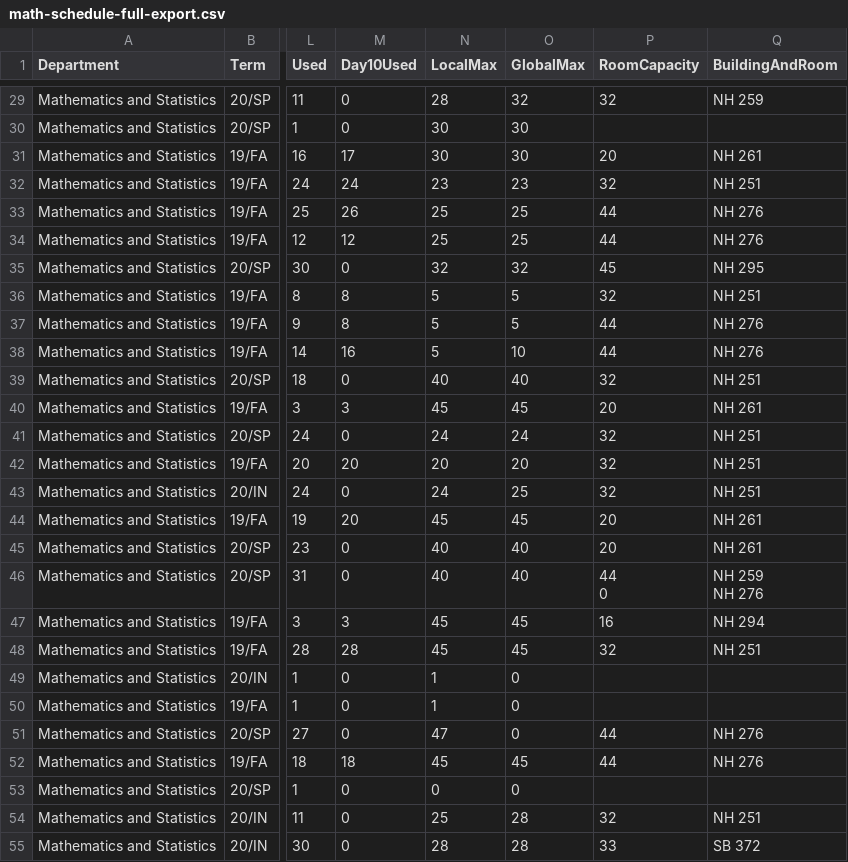
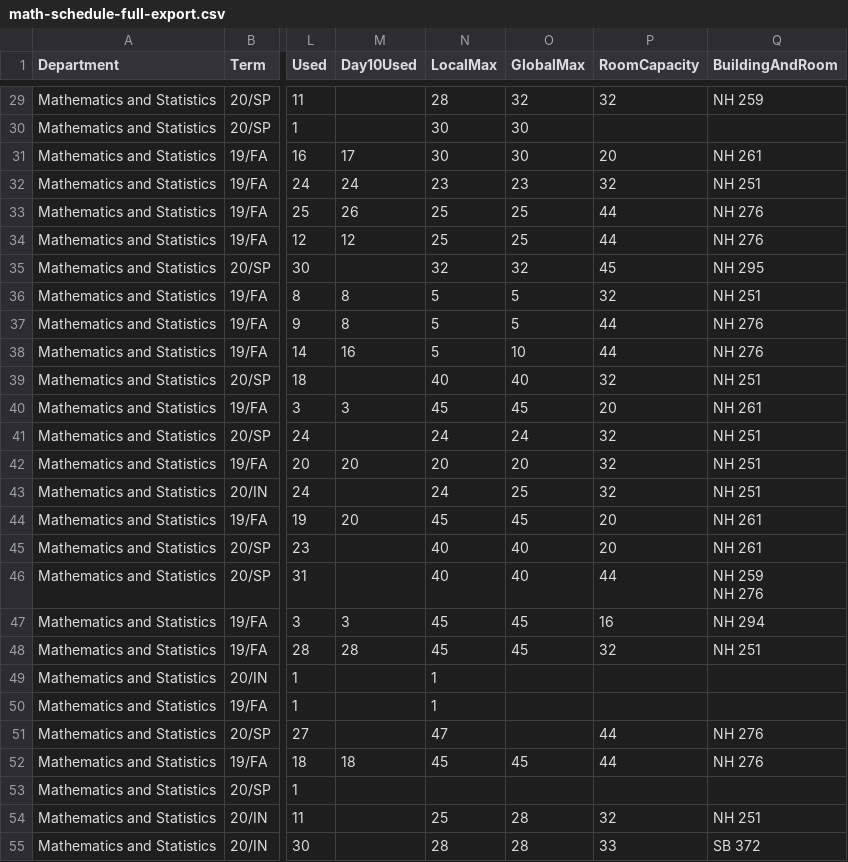
Before and after one commit to senior-knights/course-schedulizer, a CSV file: client-course-schedulizer/csv/math-schedule-full-export.csv, drawn as a sheet; only a part is shown, gaps mark what is left out; ↵ is a line break in a cell; the diff covers the shown part only; the diff names each change by its address in the sheet, - before the commit and + after, or states it on an @@ line.

```diff
--- a/client-course-schedulizer/csv/math-schedule-full-export.csv
+++ b/client-course-schedulizer/csv/math-schedule-full-export.csv
-M29:M30 (Day10Used): 0
+M29:M30 (Day10Used): (empty)
-M35 (Day10Used): 0
+M35 (Day10Used): (empty)
-M39 (Day10Used): 0
+M39 (Day10Used): (empty)
-M41 (Day10Used): 0
+M41 (Day10Used): (empty)
-M43 (Day10Used): 0
+M43 (Day10Used): (empty)
-M45:M46 (Day10Used): 0
+M45:M46 (Day10Used): (empty)
-P46 (RoomCapacity): 44 ↵ 0
+P46 (RoomCapacity): 44
-M49:M51 (Day10Used): 0
+M49:M51 (Day10Used): (empty)
-O49:O51 (GlobalMax): 0
+O49:O51 (GlobalMax): (empty)
-M53:M55 (Day10Used): 0
+M53:M55 (Day10Used): (empty)
-N53 (LocalMax): 0
+N53 (LocalMax): (empty)
-O53 (GlobalMax): 0
+O53 (GlobalMax): (empty)
```
Also changed, not shown: 29 edited cells elsewhere in this file.
